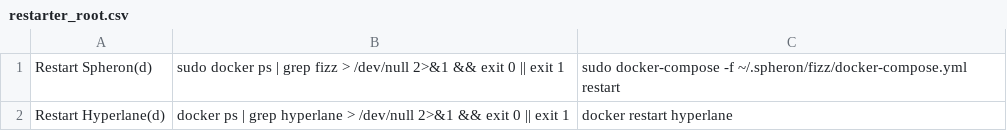
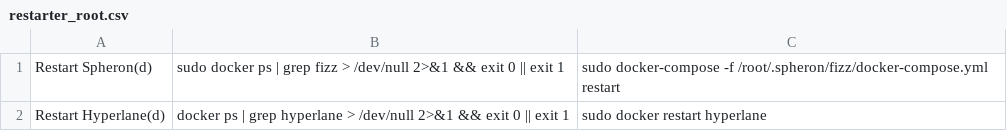
Before and after one commit to repchinskiy/restarter, a CSV file: restarter_root.csv, drawn as a sheet.

```diff
--- a/restarter_root.csv
+++ b/restarter_root.csv
@@ -1,2 +1,2 @@
-Restart Spheron(d);sudo docker ps | grep fizz > /dev/null 2>&1 && exit 0 || exit 1;sudo docker-compose -f ~/.spheron/fizz/docker-compose.yml restart
-Restart Hyperlane(d);docker ps | grep hyperlane > /dev/null 2>&1 && exit 0 || exit 1;docker restart hyperlane
+Restart Spheron(d);sudo docker ps | grep fizz > /dev/null 2>&1 && exit 0 || exit 1;sudo docker-compose -f /root/.spheron/fizz/docker-compose.yml restart
+Restart Hyperlane(d);docker ps | grep hyperlane > /dev/null 2>&1 && exit 0 || exit 1;sudo docker restart hyperlane
```
Also changed, not shown: 1 other file.
